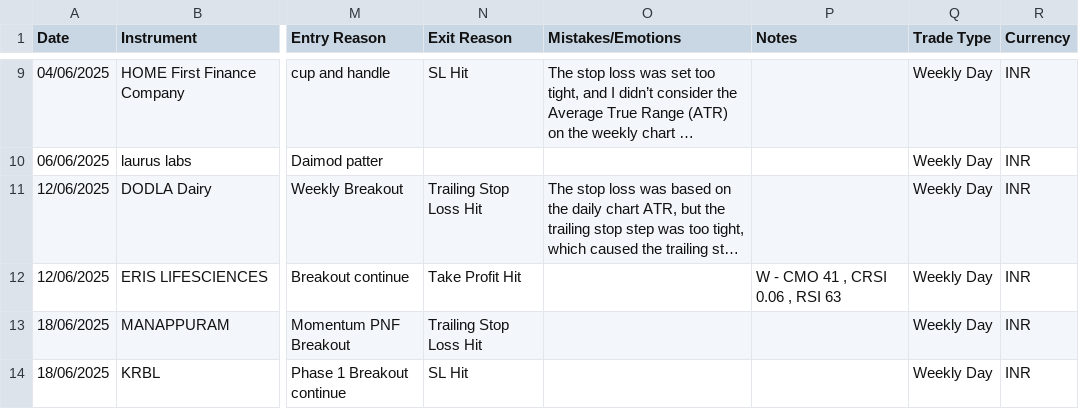
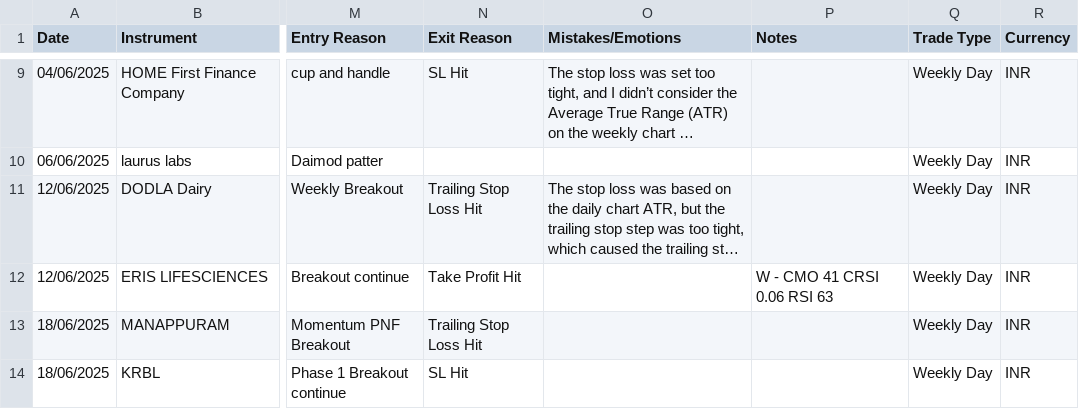
Before and after one commit to prasad21121996/Dasparc-Capital, a CSV file: trading_journal.csv, drawn as a sheet; only a part is shown, gaps mark what is left out; long unchanged cells end in …; the diff names each change by its address in the sheet, - before the commit and + after, or states it on an @@ line.

Commit message:
Update trading_journal.csv

```diff
--- a/trading_journal.csv
+++ b/trading_journal.csv
-P12 (Notes): W - CMO 41 , CRSI 0.06 , RSI 63
+P12 (Notes): W - CMO 41 CRSI 0.06 RSI 63
```
